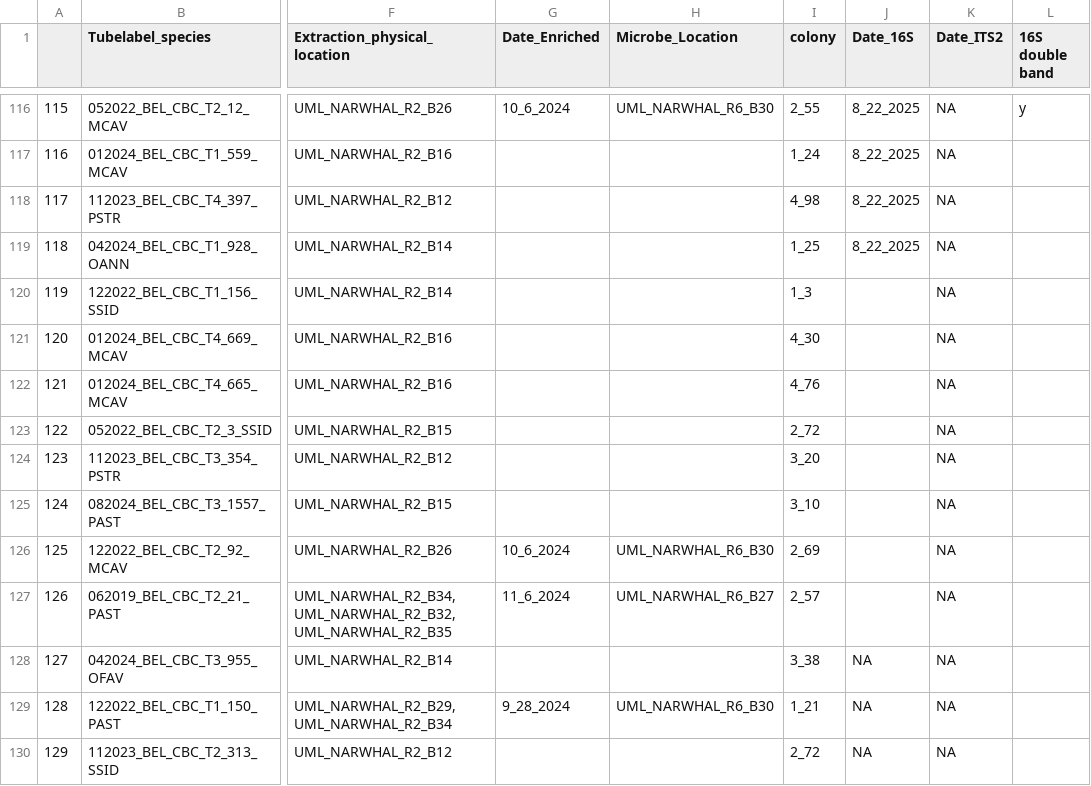
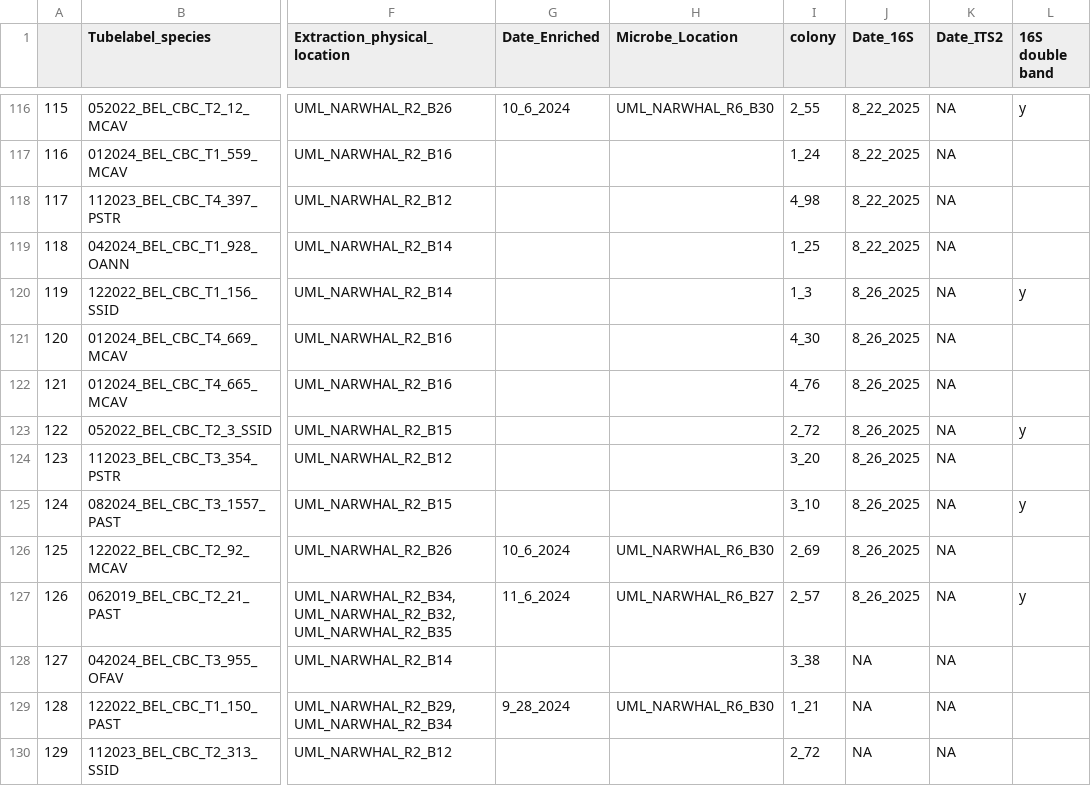
Before and after one commit to cdesouza02/Coral_Code, a CSV file: NSF_Rapid/CBC_PCR_Plan/2_randomized_immune_metagenomics_PCR.csv, drawn as a sheet; only a part is shown, gaps mark what is left out; the diff names each change by its address in the sheet, - before the commit and + after, or states it on an @@ line.

Commit message:
add 8/26/25 16S pcr

```diff
--- a/NSF_Rapid/CBC_PCR_Plan/2_randomized_immune_metagenomics_PCR.csv
+++ b/NSF_Rapid/CBC_PCR_Plan/2_randomized_immune_metagenomics_PCR.csv
-J120:J127 (Date_16S): (empty)
+J120:J127 (Date_16S): 8_26_2025
-L120 (16S double band): (empty)
+L120 (16S double band): y
-L123 (16S double band): (empty)
+L123 (16S double band): y
-L125 (16S double band): (empty)
+L125 (16S double band): y
-L127 (16S double band): (empty)
+L127 (16S double band): y
```
